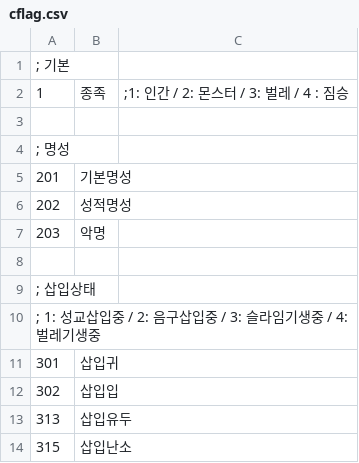
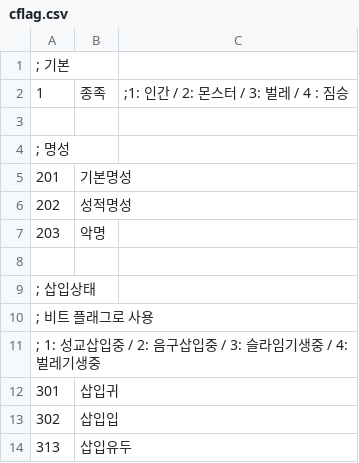
Before and after one commit to ruby-textark/eraRb, a CSV file: CSV/cflag.csv, drawn as a sheet; only a part is shown; the shorter side is filled out with more unchanged rows.

```diff
--- a/CSV/cflag.csv
+++ b/CSV/cflag.csv
@@ -9,2 +9,3 @@
 ; 삽입상태
+; 비트 플래그로 사용
 ; 1: 성교삽입중 / 2: 음구삽입중 / 3: 슬라임기생중 / 4: 벌레기생중
```
Also changed, not shown: 35 other files.
